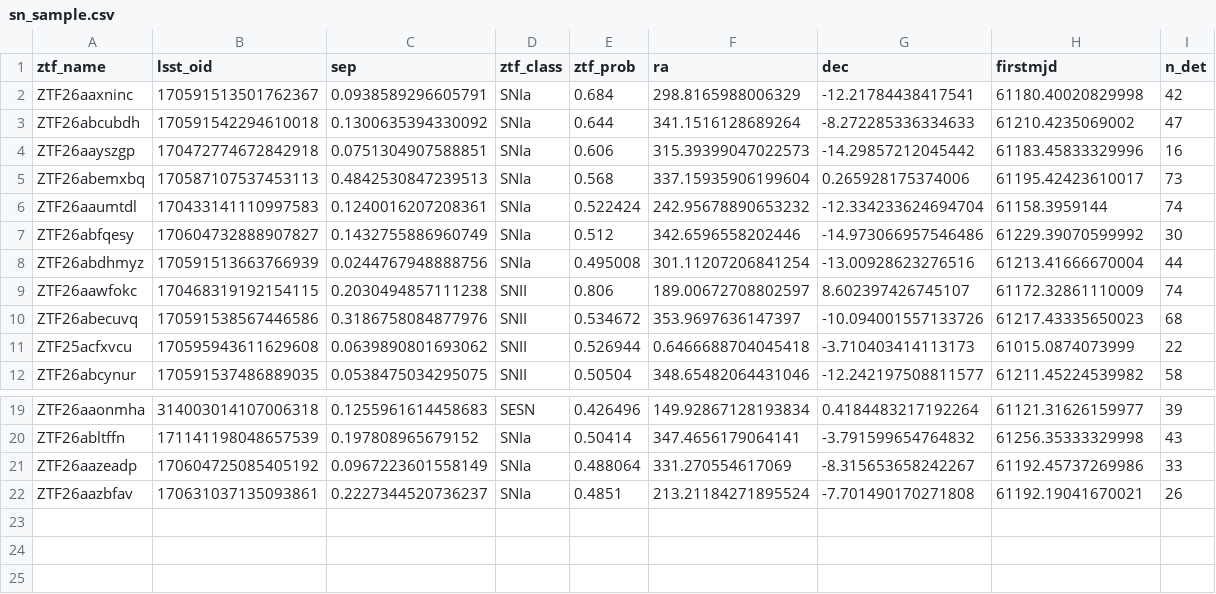
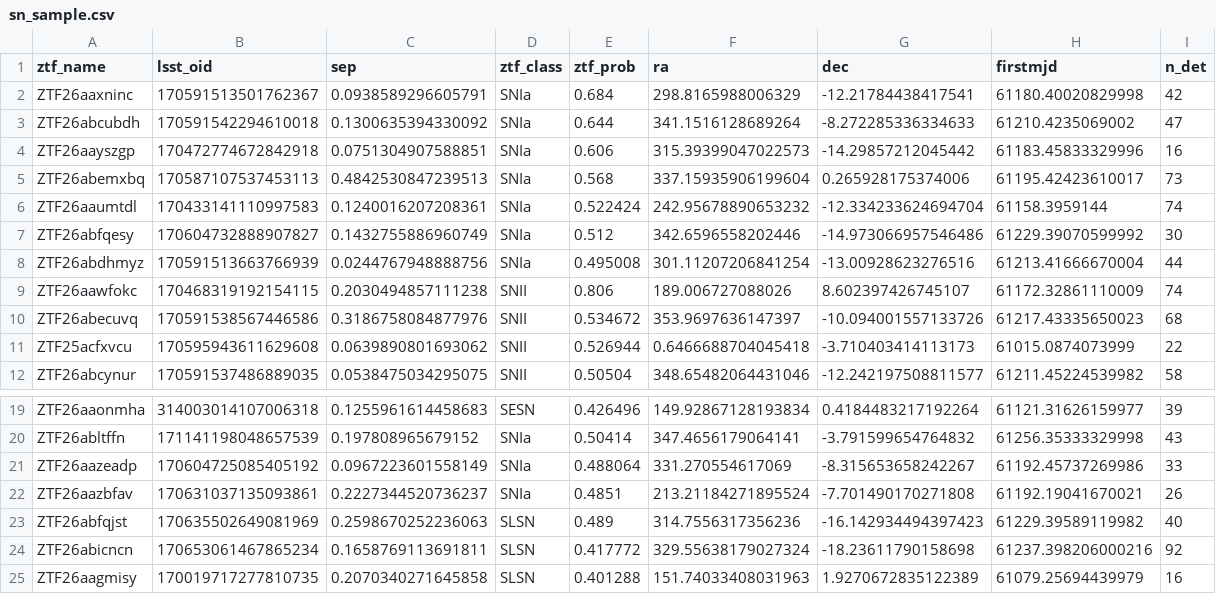
Before and after one commit to fforster/alerce-iucaa-2026, a CSV file: data/sn_sample.csv, drawn as a sheet; only a part is shown, gaps mark what is left out.

```diff
--- a/data/sn_sample.csv
+++ b/data/sn_sample.csv
@@ -8,3 +8,3 @@ ZTF26abfqesy,170604732888907827,0.1432755886960749,SNIa,0.512,342.6596558202446,
 ZTF26abdhmyz,170591513663766939,0.0244767948888756,SNIa,0.495008,301.11207206841254,-13.00928623276516,61213.41666670004,44
-ZTF26aawfokc,170468319192154115,0.2030494857111238,SNII,0.806,189.00672708802597,8.602397426745107,61172.32861110009,74
+ZTF26aawfokc,170468319192154115,0.2030494857111238,SNII,0.806,189.006727088026,8.602397426745107,61172.32861110009,74
 ZTF26abecuvq,170591538567446586,0.3186758084877976,SNII,0.534672,353.9697636147397,-10.094001557133726,61217.43335650023,68
@@ -22 +22,4 @@ ZTF26aazeadp,170604725085405192,0.0967223601558149,SNIa,0.488064,331.27055461706
 ZTF26aazbfav,170631037135093861,0.2227344520736237,SNIa,0.4851,213.21184271895524,-7.701490170271808,61192.19041670021,26
+ZTF26abfqjst,170635502649081969,0.2598670252236063,SLSN,0.489,314.7556317356236,-16.142934494397423,61229.39589119982,40
+ZTF26abicncn,170653061467865234,0.1658769113691811,SLSN,0.417772,329.55638179027324,-18.23611790158698,61237.398206000216,92
+ZTF26aagmisy,170019717277810735,0.2070340271645858,SLSN,0.401288,151.74033408031963,1.9270672835122389,61079.25694439979,16
```
Also changed, not shown: data/delight_hosts.csv, data/sn_hosts.csv, 2 other files.
